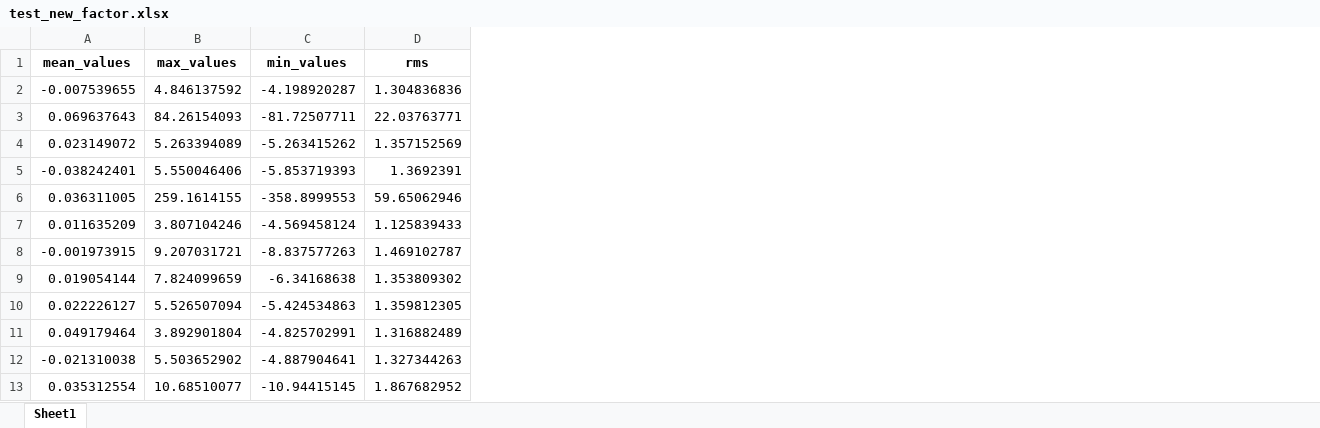
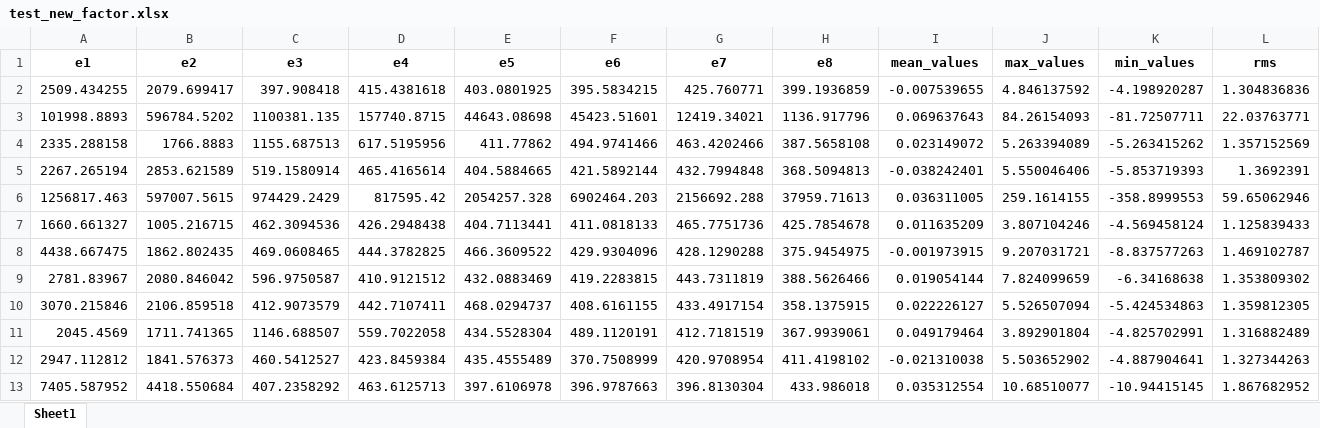
Before and after one commit to Linshijing/competition, an Excel workbook: data/test_new_factor.xlsx, sheet Sheet1, drawn as a sheet; only a part is shown; values as stored, in another font and other column widths than the file's, no borders; the diff names each change by its address in the sheet, - before the commit and + after, or states it on an @@ line.

```diff
--- a/data/test_new_factor.xlsx (sheet Sheet1)
+++ b/data/test_new_factor.xlsx (sheet Sheet1)
+column A, rows 1-13: e1 | 2509.434255 | 101998.8893 | 2335.288158 | 2267.265194 | 1256817.463 | 1660.661327 | 4438.667475 | 2781.83967 | 3070.215846 | 2045.4569 | 2947.112812 | 7405.587952
+column B, rows 1-13: e2 | 2079.699417 | 596784.5202 | 1766.8883 | 2853.621589 | 597007.5615 | 1005.216715 | 1862.802435 | 2080.846042 | 2106.859518 | 1711.741365 | 1841.576373 | 4418.550684
+column C, rows 1-13: e3 | 397.908418 | 1100381.135 | 1155.687513 | 519.1580914 | 974429.2429 | 462.3094536 | 469.0608465 | 596.9750587 | 412.9073579 | 1146.688507 | 460.5412527 | 407.2358292
+column D, rows 1-13: e4 | 415.4381618 | 157740.8715 | 617.5195956 | 465.4165614 | 817595.42 | 426.2948438 | 444.3782825 | 410.9121512 | 442.7107411 | 559.7022058 | 423.8459384 | 463.6125713
+column E, rows 1-13: e5 | 403.0801925 | 44643.08698 | 411.77862 | 404.5884665 | 2054257.328 | 404.7113441 | 466.3609522 | 432.0883469 | 468.0294737 | 434.5528304 | 435.4555489 | 397.6106978
+column F, rows 1-13: e6 | 395.5834215 | 45423.51601 | 494.9741466 | 421.5892144 | 6902464.203 | 411.0818133 | 429.9304096 | 419.2283815 | 408.6161155 | 489.1120191 | 370.7508999 | 396.9787663
+column G, rows 1-13: e7 | 425.760771 | 12419.34021 | 463.4202466 | 432.7994848 | 2156692.288 | 465.7751736 | 428.1290288 | 443.7311819 | 433.4917154 | 412.7181519 | 420.9708954 | 396.8130304
+column H, rows 1-13: e8 | 399.1936859 | 1136.917796 | 387.5658108 | 368.5094813 | 37959.71613 | 425.7854678 | 375.9454975 | 388.5626466 | 358.1375915 | 367.9939061 | 411.4198102 | 433.986018
```
Also changed, not shown: 3 other files.
